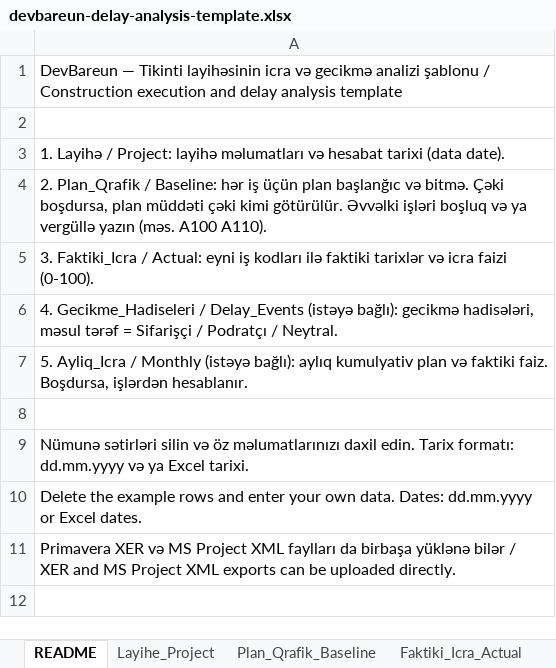
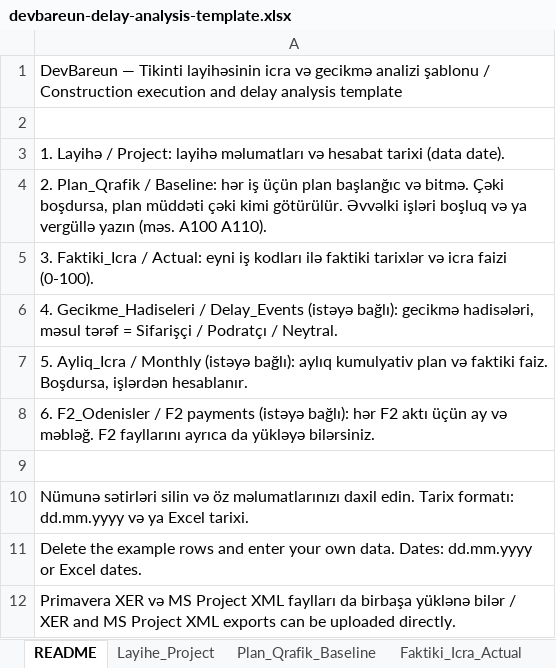
Before and after one commit to cavittekle/devbareun, an Excel workbook: frontend/templates/devbareun-delay-analysis-template.xlsx, sheet README, drawn as a sheet; values as stored, in another font and other column widths than the file's, no borders; the diff names each change by its address in the sheet, - before the commit and + after, or states it on an @@ line.

```diff
--- a/frontend/templates/devbareun-delay-analysis-template.xlsx (sheet README)
+++ b/frontend/templates/devbareun-delay-analysis-template.xlsx (sheet README)
+row 8: 6. F2_Odenisler / F2 payments (istəyə bağlı): hər F2 aktı üçün ay və məbləğ. F2 fayllarını ayrıca da yükləyə bilərsiniz.
```
Also changed, not shown: sheet Layihe_Project, other sheet tabs, 32 other files.
